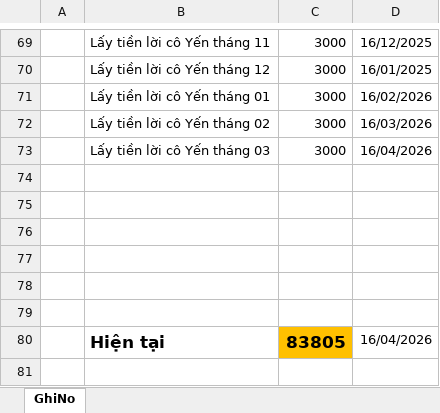
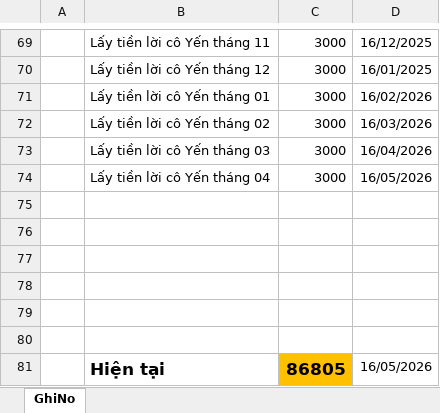
Before and after one commit to duytruongcong/DUY-CLOUD, an Excel workbook: ThuChiCoYenLinhTrung.xlsx, sheet GhiNo, drawn as a sheet; only a part is shown, gaps mark what is left out; values as stored, in another font and other column widths than the file's, no borders; addresses are those after the commit; the diff names each change by its address in the sheet, - before the commit and + after, or states it on an @@ line.

Commit message:
duy tinh tien loi thang 04

```diff
--- a/ThuChiCoYenLinhTrung.xlsx (sheet GhiNo)
+++ b/ThuChiCoYenLinhTrung.xlsx (sheet GhiNo)
+row 74:  | Lấy tiền lời cô Yến tháng 04 | 3000 | 16/05/2026
-C81: 83805
+C81: 86805
-D81: 16/04/2026
+D81: 16/05/2026
```
